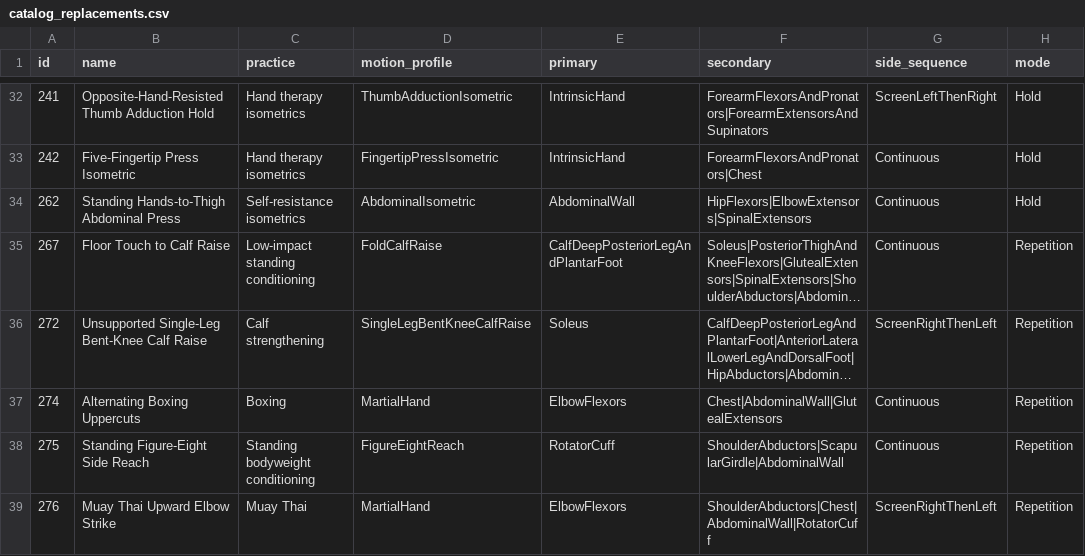
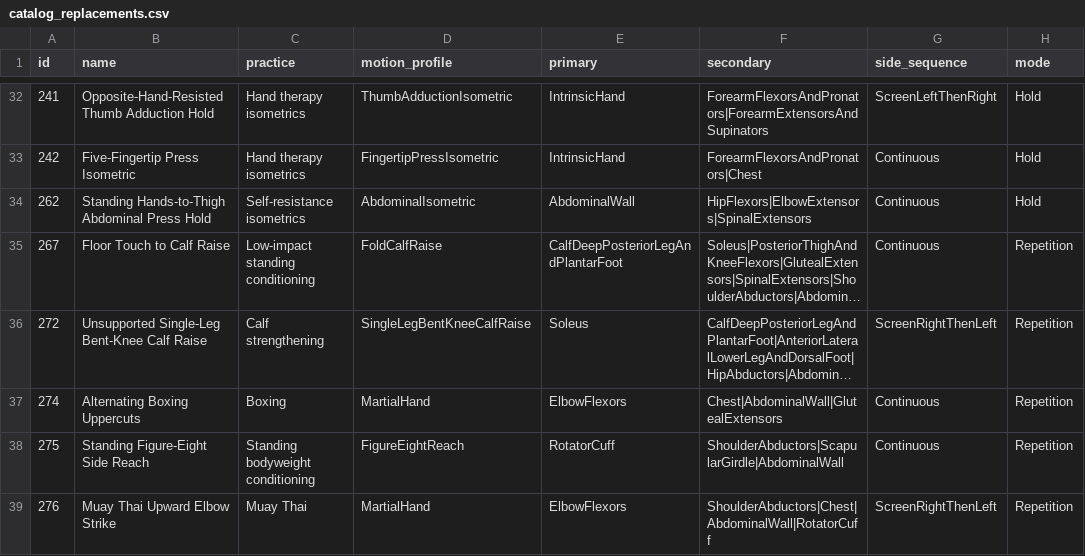
Before and after one commit to nopara73/Flux, a CSV file: docs/catalog-audit/catalog_replacements.csv, drawn as a sheet; only a part is shown, gaps mark what is left out; long unchanged cells end in …; the diff covers the shown part only; the diff names each change by its address in the sheet, - before the commit and + after, or states it on an @@ line.

```diff
--- a/docs/catalog-audit/catalog_replacements.csv
+++ b/docs/catalog-audit/catalog_replacements.csv
-B34 (name): Standing Hands-to-Thigh Abdominal Press
+B34 (name): Standing Hands-to-Thigh Abdominal Press Hold
```
Also changed, not shown: 4 edited cells elsewhere in this file, docs/catalog-audit/exercise_usability_audit.csv, docs/exercise_capacity_audit.csv, 17 other files.
